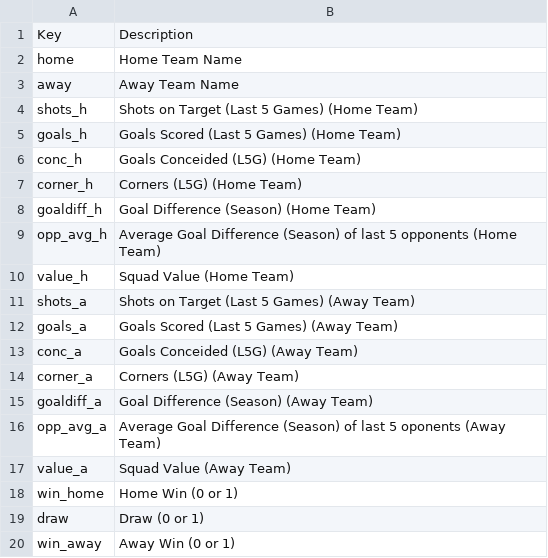
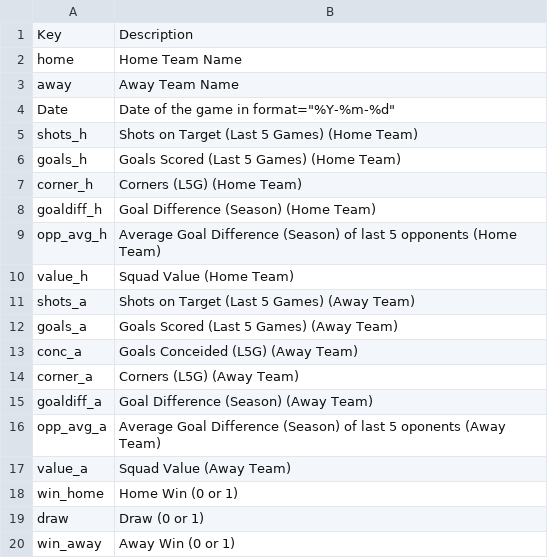
Before and after one commit to DerKevster/football_predictions, a CSV file: Columns.csv, drawn as a sheet; removed rows and columns are numbered as before the commit, all else as after; the diff names each change by its address in the sheet, - before the commit and + after, or states it on an @@ line.

Commit message:
Added date to columns.csv with format

```diff
--- a/Columns.csv
+++ b/Columns.csv
+row 4: Date | Date of the game in format="%Y-%m-%d"
-row 6: conc_h | Goals Conceided (L5G) (Home Team)
```
Also changed, not shown: 3 other files.
